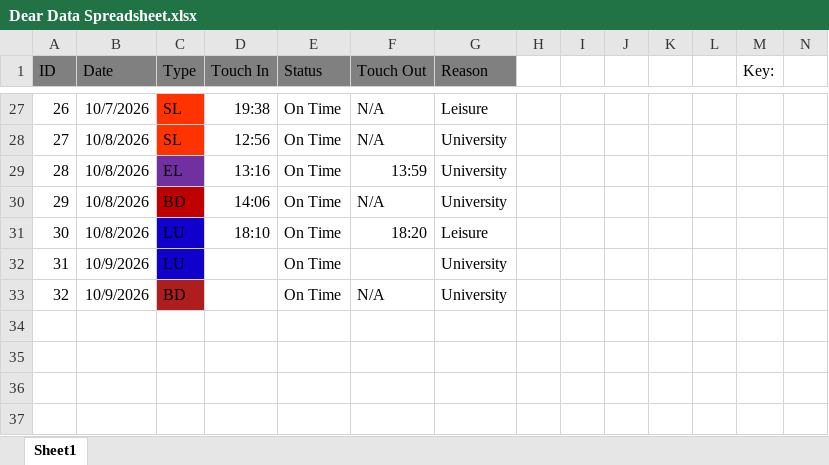
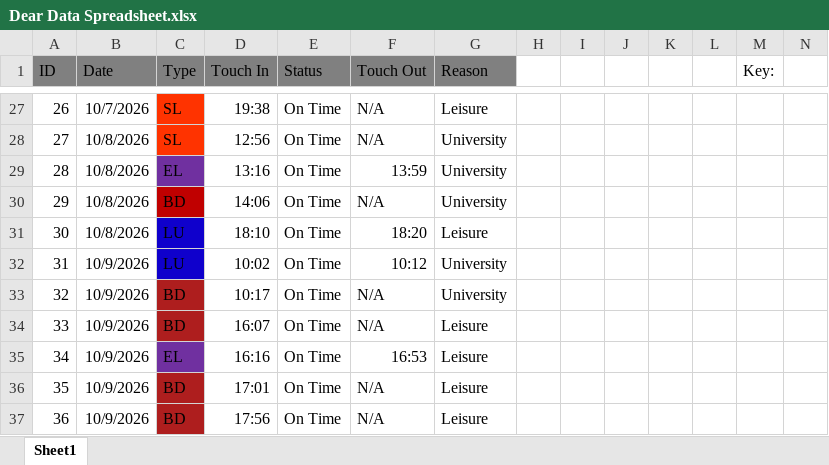
Before and after one commit to NiceABCDlockedin/Dear-Data-100-Portfolio, an Excel workbook: Dear Data Spreadsheet.xlsx, sheet Sheet1, drawn as a sheet; only a part is shown, gaps mark what is left out; values as stored, in another font and other column widths than the file's, no borders; rows hold the shown columns only; the diff names each change by its address in the sheet, - before the commit and + after, or states it on an @@ line.

Commit message:
Added all relevant data for 09/10/2026, no transport was taken on 10/10/2026 so not added to the spreadsheet.

```diff
--- a/Dear Data Spreadsheet.xlsx (sheet Sheet1)
+++ b/Dear Data Spreadsheet.xlsx (sheet Sheet1)
-D32 (Touch In): (empty)
+D32 (Touch In): 10:02
-F32 (Touch Out): (empty)
+F32 (Touch Out): 10:12
-D33 (Touch In): (empty)
+D33 (Touch In): 10:17
+row 34: 33 | 10/9/2026 | BD | 16:07 | On Time | N/A | Leisure
+row 35: 34 | 10/9/2026 | EL | 16:16 | On Time | 16:53 | Leisure
+row 36: 35 | 10/9/2026 | BD | 17:01 | On Time | N/A | Leisure
+row 37: 36 | 10/9/2026 | BD | 17:56 | On Time | N/A | Leisure
```
